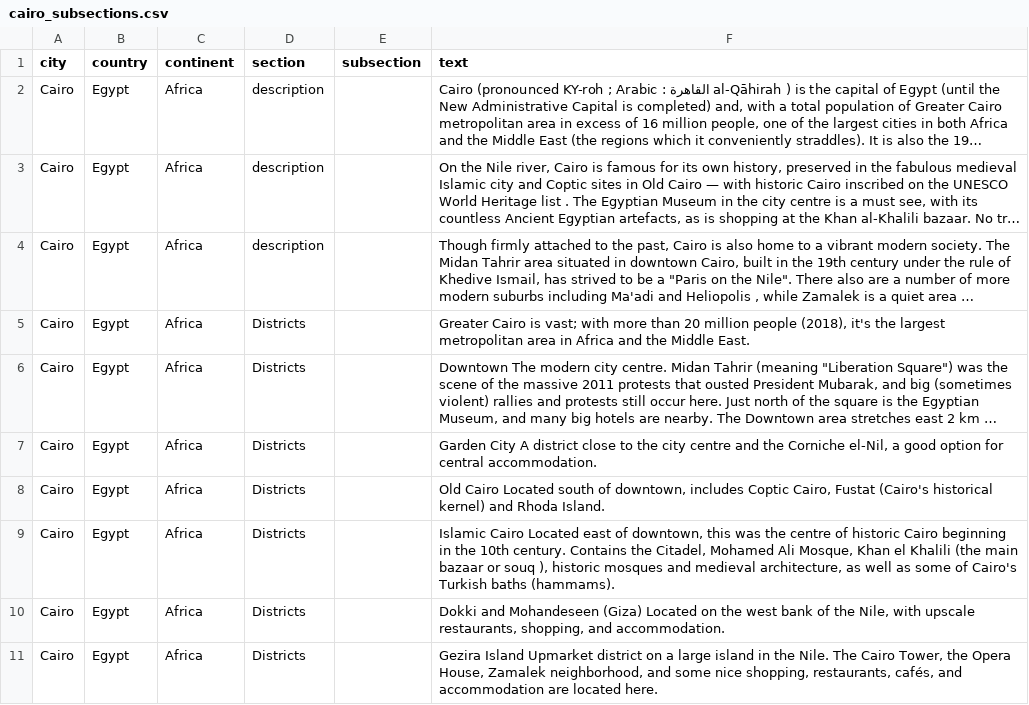
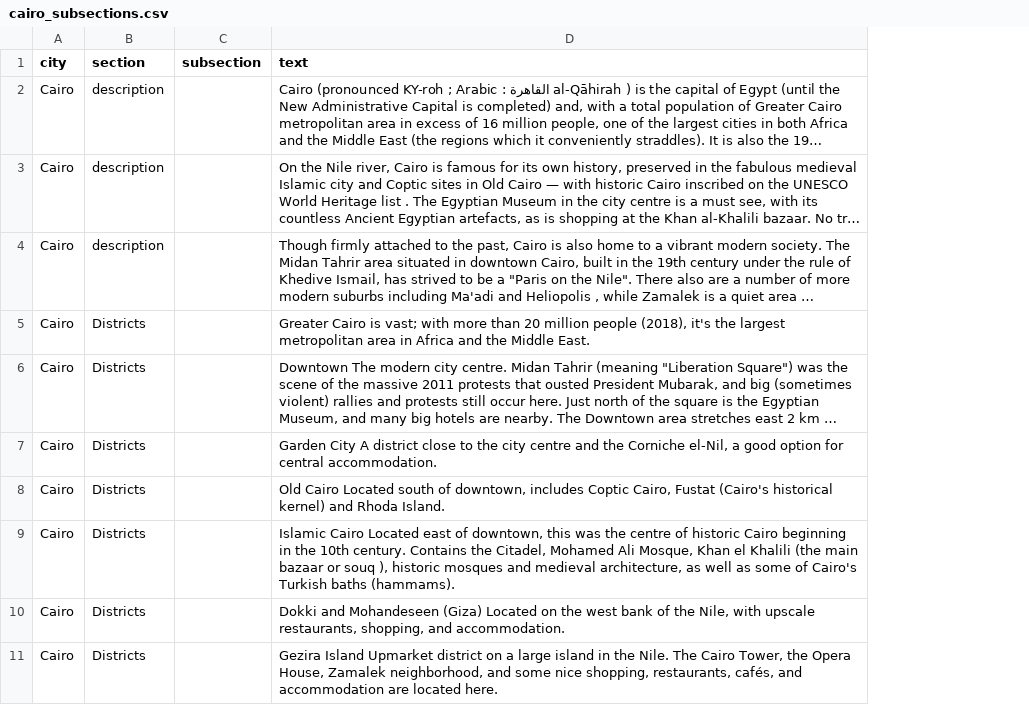
Before and after one commit to HagerAhmed/Musafir, a CSV file: data/processed_data/cairo_subsections.csv, drawn as a sheet; only a part is shown; long unchanged cells end in …; the diff names each change by its address in the sheet, - before the commit and + after, or states it on an @@ line.

```diff
--- a/data/processed_data/cairo_subsections.csv
+++ b/data/processed_data/cairo_subsections.csv
-column B (country), rows 2-11: all Egypt
-column C (continent), rows 2-11: all Africa
```
Also changed, not shown: data/processed_data/rome_subsections.csv, data/processed_data/seoul_subsections.csv, 7 other files.
